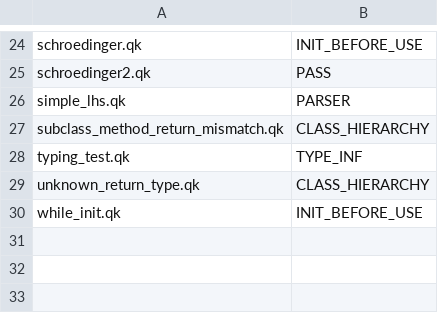
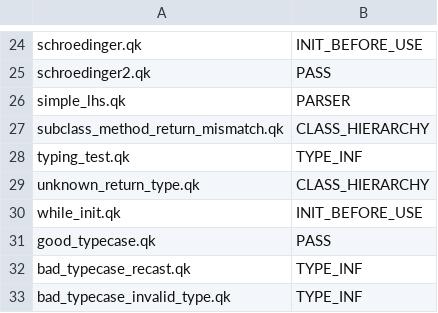
Before and after one commit to ZaydH/cis561, a CSV file: hw/samples/all_tests.csv, drawn as a sheet; only a part is shown, gaps mark what is left out.

Commit message:
Typecase confirmed working with test cases.

```diff
--- a/hw/samples/all_tests.csv
+++ b/hw/samples/all_tests.csv
@@ -30 +30,4 @@ unknown_return_type.qk,CLASS_HIERARCHY
 while_init.qk,INIT_BEFORE_USE
+good_typecase.qk,PASS
+bad_typecase_recast.qk,TYPE_INF
+bad_typecase_invalid_type.qk,TYPE_INF
```
Also changed, not shown: 5 other files.
